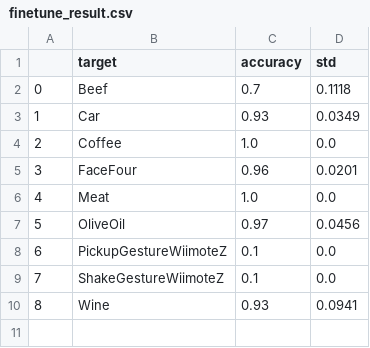
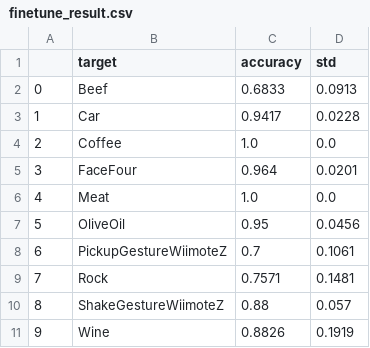
Before and after one commit to StevenWong12/FromTransfertoTransformer, a CSV file: result_v3/fcn_rnn_v3/StarLightCurves/finetune_result.csv, drawn as a sheet; addresses are those after the commit; the diff names each change by its address in the sheet, - before the commit and + after, or states it on an @@ line.

```diff
--- a/result_v3/fcn_rnn_v3/StarLightCurves/finetune_result.csv
+++ b/result_v3/fcn_rnn_v3/StarLightCurves/finetune_result.csv
-C2 (accuracy): 0.7
+C2 (accuracy): 0.6833
-D2 (std): 0.1118
+D2 (std): 0.0913
-C3 (accuracy): 0.93
+C3 (accuracy): 0.9417
-D3 (std): 0.0349
+D3 (std): 0.0228
-C5 (accuracy): 0.96
+C5 (accuracy): 0.964
-C7 (accuracy): 0.97
+C7 (accuracy): 0.95
-C8 (accuracy): 0.1
+C8 (accuracy): 0.7
-D8 (std): 0.0
+D8 (std): 0.1061
+row 9: 7 | Rock | 0.7571 | 0.1481
@@ column A renumbered from row 10 down @@
-C10 (accuracy): 0.1
+C10 (accuracy): 0.88
-D10 (std): 0.0
+D10 (std): 0.057
-C11 (accuracy): 0.93
+C11 (accuracy): 0.8826
-D11 (std): 0.0941
+D11 (std): 0.1919
```
Also changed, not shown: result_v3/fcn_rnn_v3/Crop/finetune_result.csv, result_v3/fcn_rnn_v3/ElectricDevices/finetune_result.csv, 12 other files.
